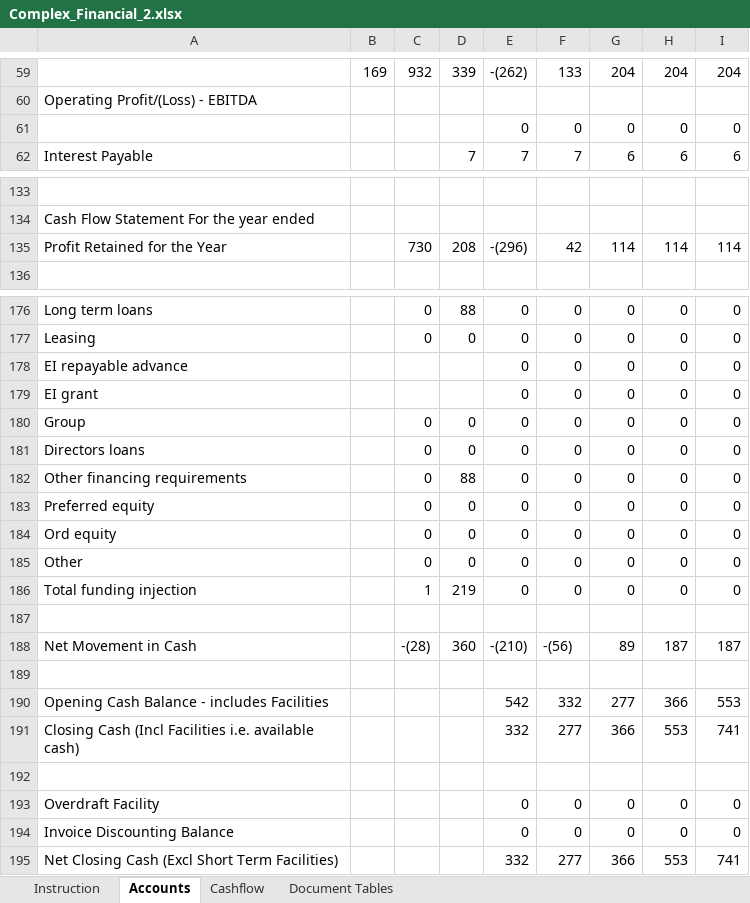
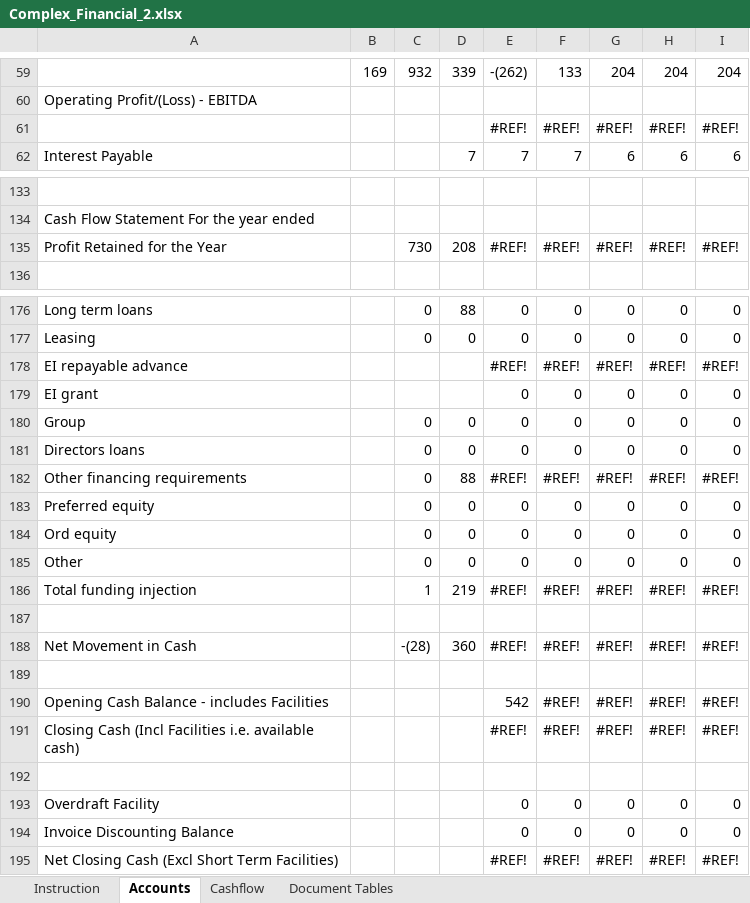
Before and after one commit to firstpartners-net/red-piranha, an Excel workbook: code/src/main/resources/examples/5_multi_excel/Complex_Financial_2.xlsx, sheet Accounts, drawn as a sheet; only a part is shown, gaps mark what is left out; values as stored, in another font and other column widths than the file's, no cell formats; charts and pictures and conditional formats not drawn; removed rows and columns are numbered as before the commit, all else as after; the diff covers the shown part only; the diff names each change by its address in the sheet, - before the commit and + after, or states it on an @@ line.

```diff
--- a/code/src/main/resources/examples/5_multi_excel/Complex_Financial_2.xlsx (sheet Accounts)
+++ b/code/src/main/resources/examples/5_multi_excel/Complex_Financial_2.xlsx (sheet Accounts)
-row 61:  |  |  |  | 0 | 0 | 0 | 0 | 0
+row 61:  |  |  |  | #REF! | #REF! | #REF! | #REF! | #REF!
-E135: -(296)
+E135: #REF!
-F135: 42
+F135: #REF!
-G135: 114
+G135: #REF!
-H135: 114
+H135: #REF!
-I135: 114
+I135: #REF!
-row 178: EI repayable advance |  |  |  | 0 | 0 | 0 | 0 | 0
+row 178: EI repayable advance |  |  |  | #REF! | #REF! | #REF! | #REF! | #REF!
-E182: 0
+E182: #REF!
-F182: 0
+F182: #REF!
-G182: 0
+G182: #REF!
-H182: 0
+H182: #REF!
-I182: 0
+I182: #REF!
-E186: 0
+E186: #REF!
-F186: 0
+F186: #REF!
-G186: 0
+G186: #REF!
-H186: 0
+H186: #REF!
-I186: 0
+I186: #REF!
-E188: -(210)
+E188: #REF!
-F188: -(56)
+F188: #REF!
-G188: 89
+G188: #REF!
-H188: 187
+H188: #REF!
-I188: 187
+I188: #REF!
-F190: 332
+F190: #REF!
-G190: 277
+G190: #REF!
-H190: 366
+H190: #REF!
-I190: 553
+I190: #REF!
-row 191: Closing Cash (Incl Facilities i.e. available cash) |  |  |  | 332 | 277 | 366 | 553 | 741
+row 191: Closing Cash (Incl Facilities i.e. available cash) |  |  |  | #REF! | #REF! | #REF! | #REF! | #REF!
-row 195: Net Closing Cash (Excl Short Term Facilities) |  |  |  | 332 | 277 | 366 | 553 | 741
+row 195: Net Closing Cash (Excl Short Term Facilities) |  |  |  | #REF! | #REF! | #REF! | #REF! | #REF!
```
Also changed, not shown: 1 added row, 1 removed row and 50 edited cells elsewhere in this sheet, sheet Document Tables, cell formats, code/src/main/resources/examples/4_complex_excel/Complex_Financial.xlsx, code/src/main/resources/examples/5_multi_excel/Complex_Financial.xlsx, 21 other files.
